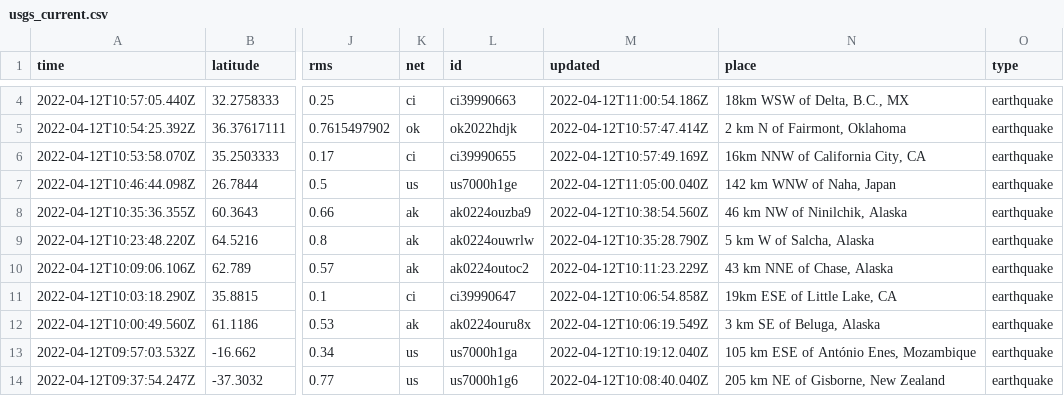
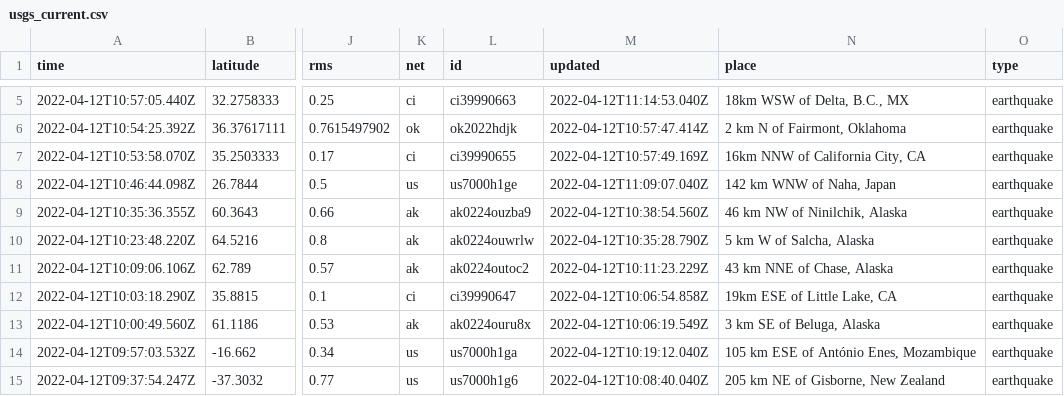
Before and after one commit to awallender/nicar22-github-actions, a CSV file: usgs_current.csv, drawn as a sheet; only a part is shown, gaps mark what is left out; addresses are those after the commit; the diff covers the shown part only; the diff names each change by its address in the sheet, - before the commit and + after, or states it on an @@ line.

```diff
--- a/usgs_current.csv
+++ b/usgs_current.csv
-M5 (updated): 2022-04-12T11:00:54.186Z
+M5 (updated): 2022-04-12T11:14:53.040Z
-M8 (updated): 2022-04-12T11:05:00.040Z
+M8 (updated): 2022-04-12T11:09:07.040Z
```
Also changed, not shown: 1 added row, 2 removed rows and 14 edited cells elsewhere in this file, 1 other file.
